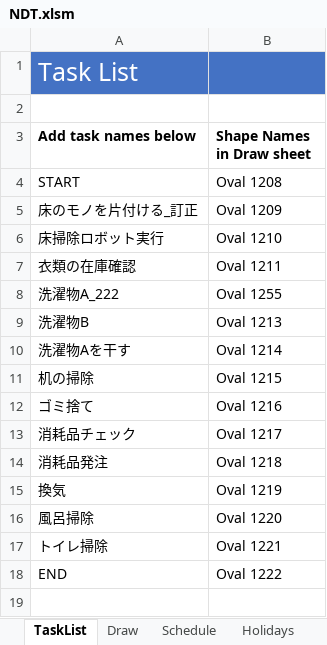
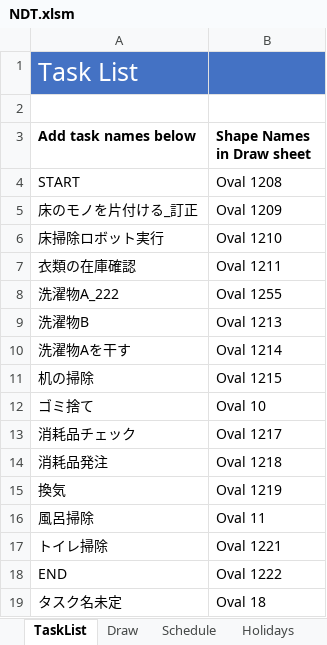
Before and after one commit to thom-jp/NetworkDiagramToolForExcel, an Excel workbook: bin/NDT.xlsm, sheet TaskList, drawn as a sheet; values as stored, in another font and other column widths than the file's, no borders; the diff names each change by its address in the sheet, - before the commit and + after, or states it on an @@ line.

Commit message:
Improve Draw feature. It'll only remove shapes which are not registerd in tasklist.

```diff
--- a/bin/NDT.xlsm (sheet TaskList)
+++ b/bin/NDT.xlsm (sheet TaskList)
-B12 (Shape Names in Draw sheet): Oval 1216
+B12 (Shape Names in Draw sheet): Oval 10
-B16 (Shape Names in Draw sheet): Oval 1220
+B16 (Shape Names in Draw sheet): Oval 11
+row 19: タスク名未定 | Oval 18
```
Also changed, not shown: sheet Issue, charts or pictures, 2 other files.
